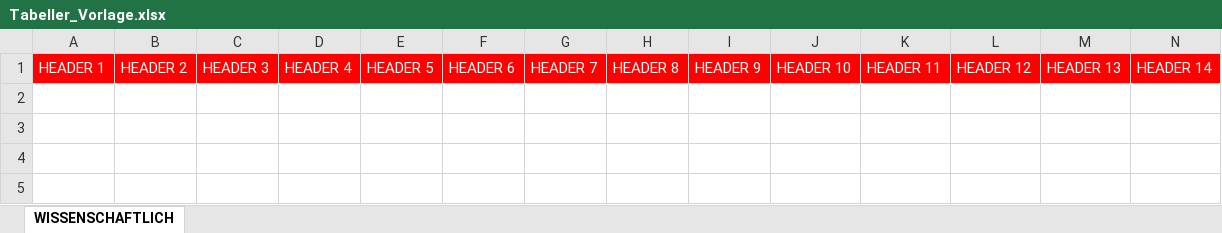
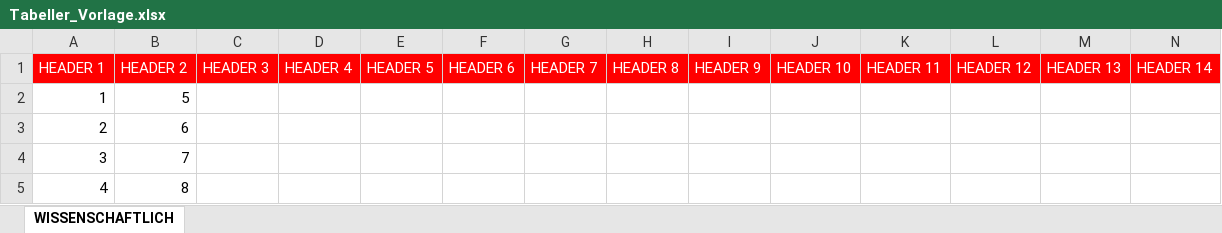
Before and after one commit to tib244/latex-tabeller, an Excel workbook: Tabeller_Vorlage.xlsx, sheet WISSENSCHAFTLICH, drawn as a sheet; only a part is shown; values as stored, in another font and other column widths than the file's, no borders; rows hold the shown columns only; the diff names each change by its address in the sheet, - before the commit and + after, or states it on an @@ line.

```diff
--- a/Tabeller_Vorlage.xlsx (sheet WISSENSCHAFTLICH)
+++ b/Tabeller_Vorlage.xlsx (sheet WISSENSCHAFTLICH)
+row 2: 1 | 5
+row 3: 2 | 6
+row 4: 3 | 7
+row 5: 4 | 8
```
Also changed, not shown: 1 other file.
